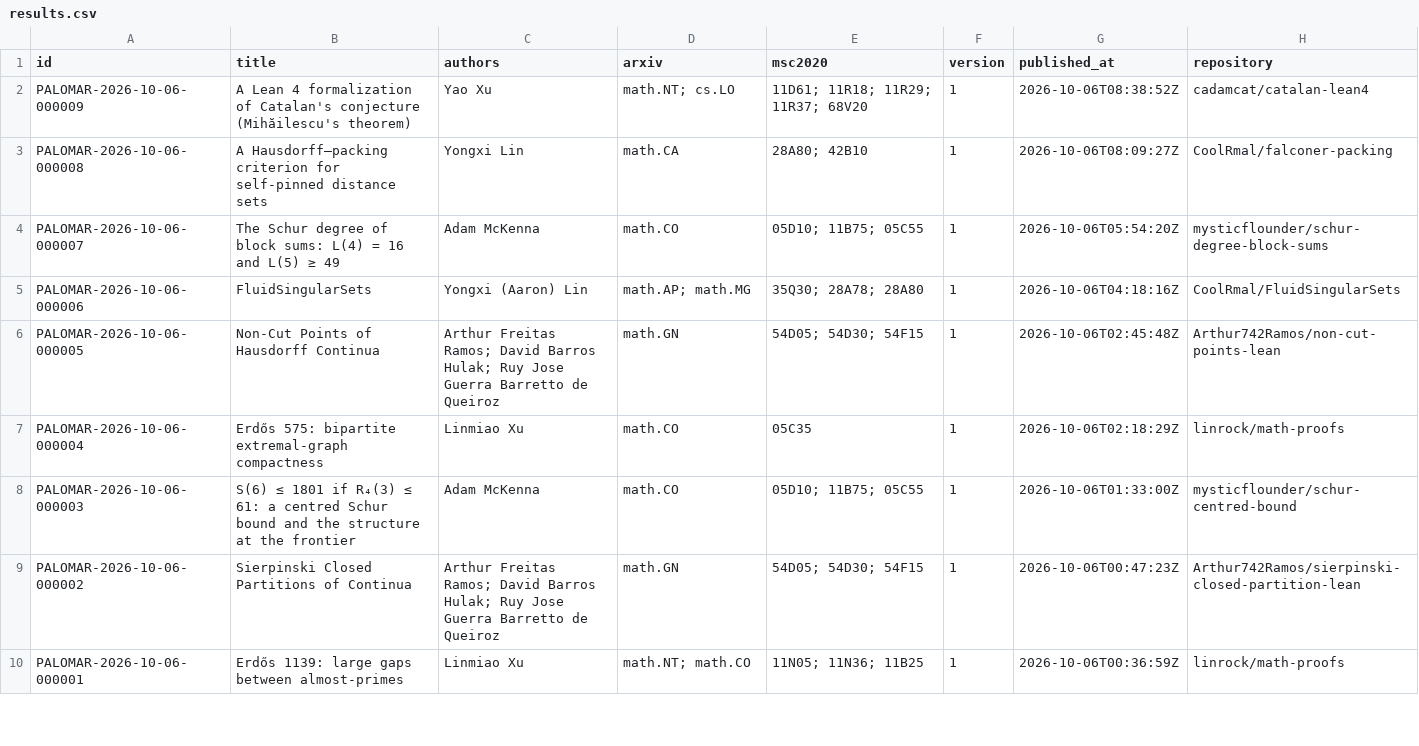
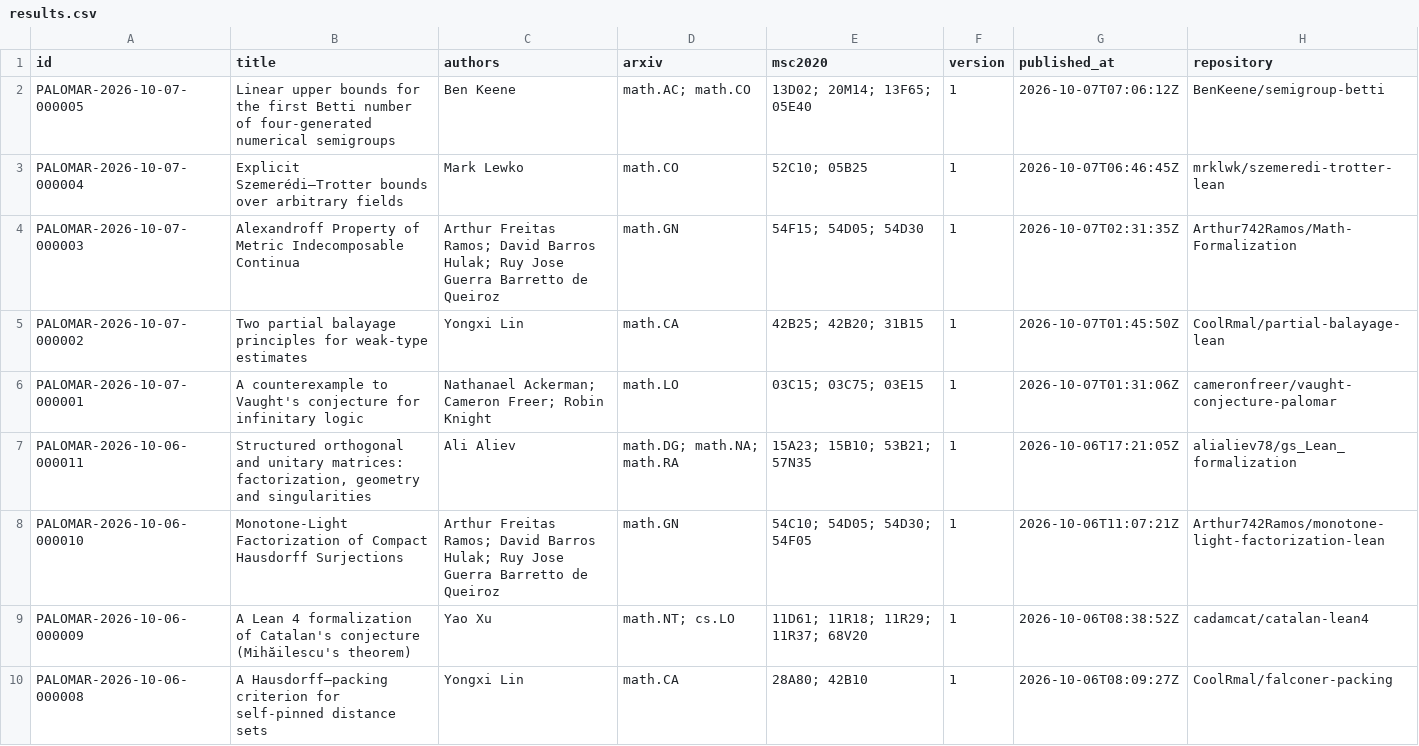
Before and after one commit to 2404589803/palomar-registry-daily, a CSV file: data/results.csv, drawn as a sheet; only a part is shown; the shorter side is filled out with more unchanged rows; the diff names each change by its address in the sheet, - before the commit and + after, or states it on an @@ line.

```diff
--- a/data/results.csv
+++ b/data/results.csv
+row 2: PALOMAR-2026-10-07-000005 | Linear upper bounds for the first Betti number of four-generated numerical semigroups | Ben Keene | math.AC; math.CO | 13D02; 20M14; 13F65; 05E40 | 1 | 2026-10-07T07:06:12Z | BenKeene/semigroup-betti
+row 3: PALOMAR-2026-10-07-000004 | Explicit Szemerédi–Trotter bounds over arbitrary fields | Mark Lewko | math.CO | 52C10; 05B25 | 1 | 2026-10-07T06:46:45Z | mrklwk/szemeredi-trotter-lean
+row 4: PALOMAR-2026-10-07-000003 | Alexandroff Property of Metric Indecomposable Continua | Arthur Freitas Ramos; David Barros Hulak; Ruy Jose Guerra Barretto de Queiroz | math.GN | 54F15; 54D05; 54D30 | 1 | 2026-10-07T02:31:35Z | Arthur742Ramos/Math-Formalization
+row 5: PALOMAR-2026-10-07-000002 | Two partial balayage principles for weak-type estimates | Yongxi Lin | math.CA | 42B25; 42B20; 31B15 | 1 | 2026-10-07T01:45:50Z | CoolRmal/partial-balayage-lean
+row 6: PALOMAR-2026-10-07-000001 | A counterexample to Vaught's conjecture for infinitary logic | Nathanael Ackerman; Cameron Freer; Robin Knight | math.LO | 03C15; 03C75; 03E15 | 1 | 2026-10-07T01:31:06Z | cameronfreer/vaught-conjecture-palomar
+row 7: PALOMAR-2026-10-06-000011 | Structured orthogonal and unitary matrices: factorization, geometry and singularities | Ali Aliev | math.DG; math.NA; math.RA | 15A23; 15B10; 53B21; 57N35 | 1 | 2026-10-06T17:21:05Z | alialiev78/gs_Lean_formalization
+row 8: PALOMAR-2026-10-06-000010 | Monotone-Light Factorization of Compact Hausdorff Surjections | Arthur Freitas Ramos; David Barros Hulak; Ruy Jose Guerra Barretto de Queiroz | math.GN | 54C10; 54D05; 54D30; 54F05 | 1 | 2026-10-06T11:07:21Z | Arthur742Ramos/monotone-light-factorization-lean
```
Also changed, not shown: 48 other files.
